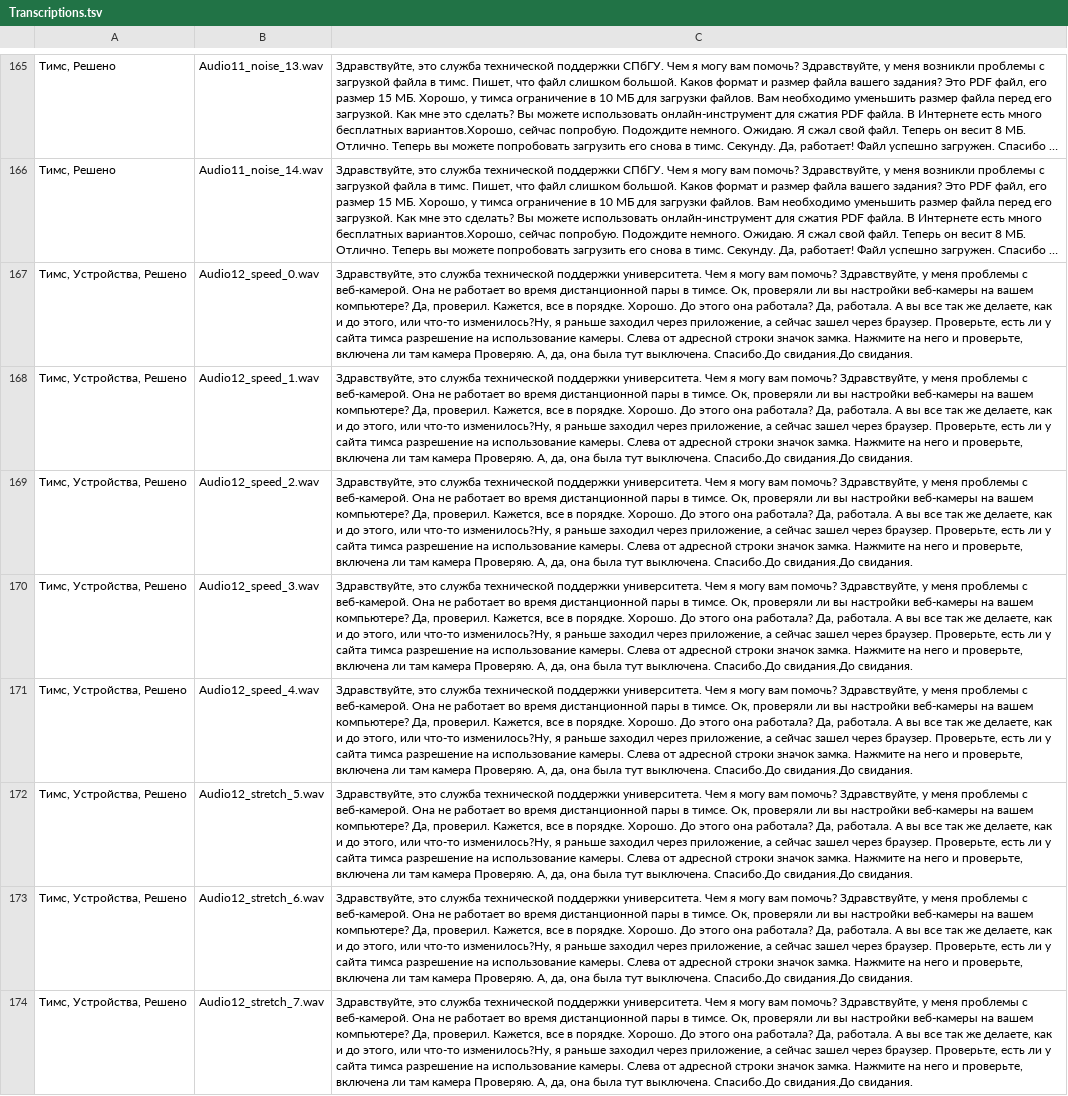
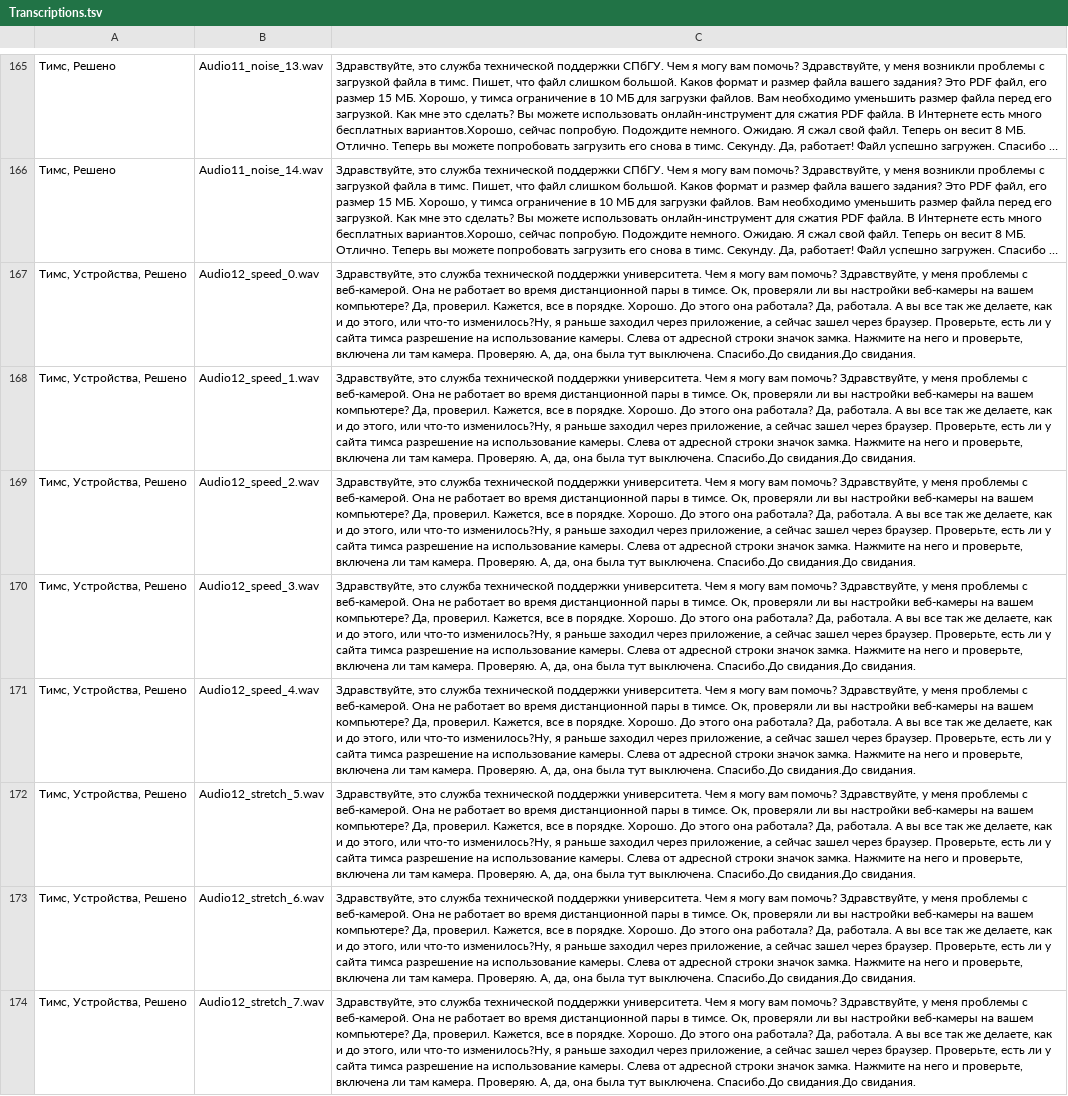
Before and after one commit to spbu-smart-assistant/support-chatbot, a TSV file: data/raw/Transcriptions.tsv, drawn as a sheet; only a part is shown, gaps mark what is left out; long unchanged cells end in …; the diff covers the shown part only; the diff names each change by its address in the sheet, - before the commit and + after, or states it on an @@ line.

```diff
--- a/data/raw/Transcriptions.tsv
+++ b/data/raw/Transcriptions.tsv
-C167:C174: …ли там камера Проверяю. А,…
+C167:C174: …ли там камера. Проверяю. А,…
```
Also changed, not shown: 67 edited cells elsewhere in this file.
